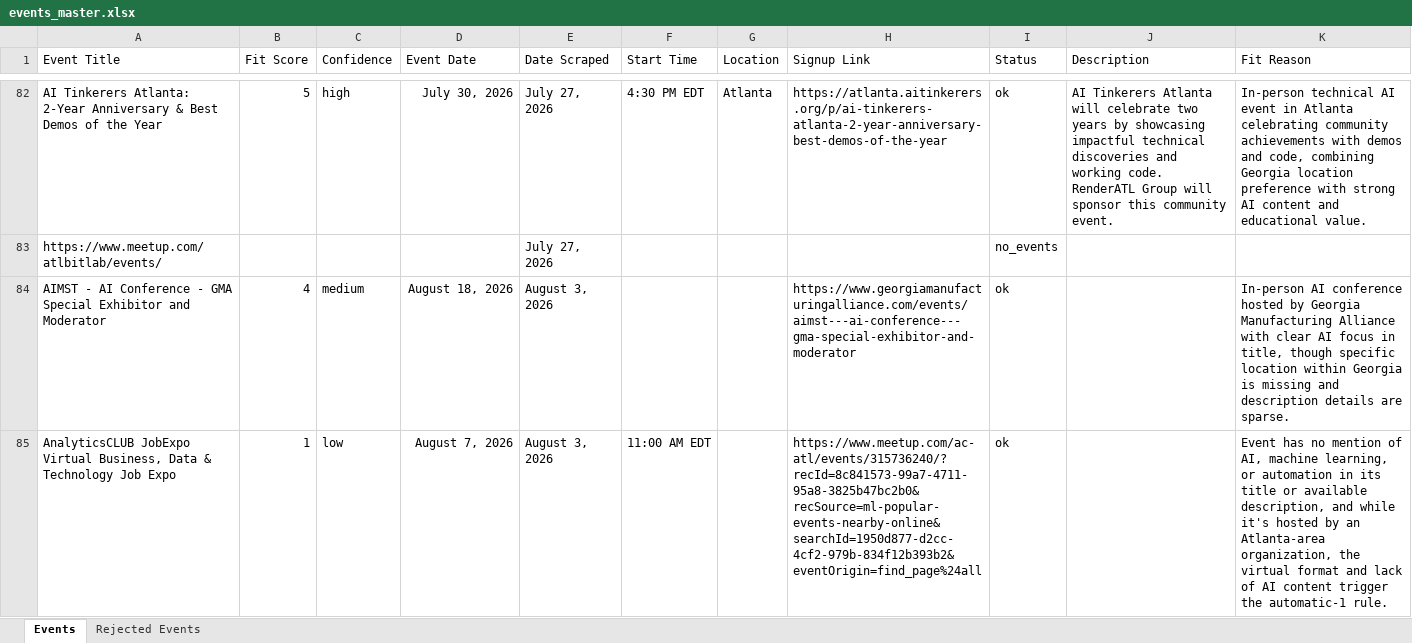
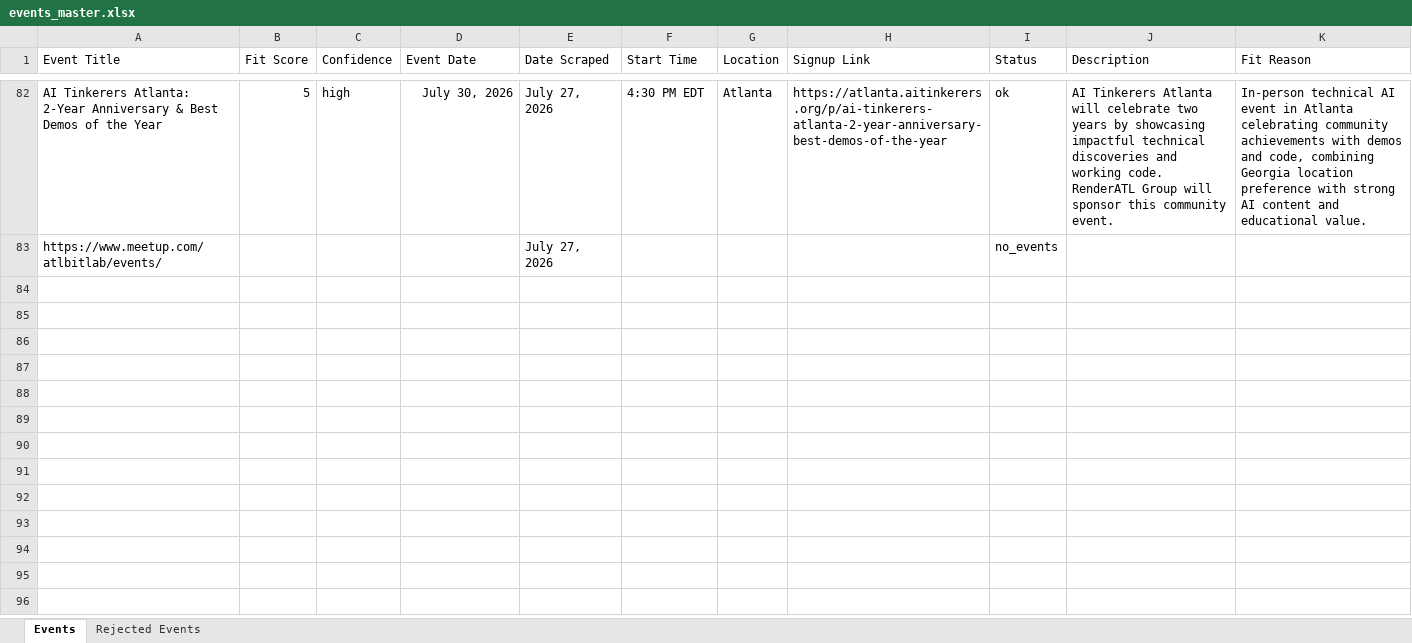
Before and after one commit to isaiah-dietrich/Event_Scraper, an Excel workbook: events_master.xlsx, sheet Events, drawn as a sheet; only a part is shown, gaps mark what is left out; values as stored, in another font and other column widths than the file's, no borders; table styles not drawn; the diff covers the shown part only; the diff names each change by its address in the sheet, - before the commit and + after, or states it on an @@ line.

Commit message:
Revert master to pre-2026-08-03 state
The 2026-08-03 run hit Firecrawl rate limits on 2 of 10 sites, so its
events_master.xlsx additions are being rolled back to last week's
(2026-07-27) state before the next scheduled run.

```diff
--- a/events_master.xlsx (sheet Events)
+++ b/events_master.xlsx (sheet Events)
-row 84: AIMST - AI Conference - GMA Special Exhibitor and Moderator | 4 | medium | August 18, 2026 | August 3, 2026 |  |  | https://www.georgiamanufacturingalliance.com/events/aimst---ai-conference---gma-special-exhibitor-and-moderator | ok |  | In-person AI conference hosted by Georgia Manufacturing Alliance with clear AI focus in title, though specific location within Georgia is missing and description details are sparse.
-row 85: AnalyticsCLUB JobExpo Virtual Business, Data & Technology Job Expo | 1 | low | August 7, 2026 | August 3, 2026 | 11:00 AM EDT |  | https://www.meetup.com/ac-atl/events/315736240/?recId=8c841573-99a7-4711-95a8-3825b47bc2b0&recSource=ml-popular-events-nearby-online&searchId=1950d877-d2cc-4cf2-979b-834f12b393b2&eventOrigin=find_page%24all | ok |  | Event has no mention of AI, machine learning, or automation in its title or available description, and while it's hosted by an Atlanta-area organization, the virtual format and lack of AI content trigger the automatic-1 rule.
```
Also changed, not shown: 5 removed rows elsewhere in this sheet, sheet Rejected Events.
